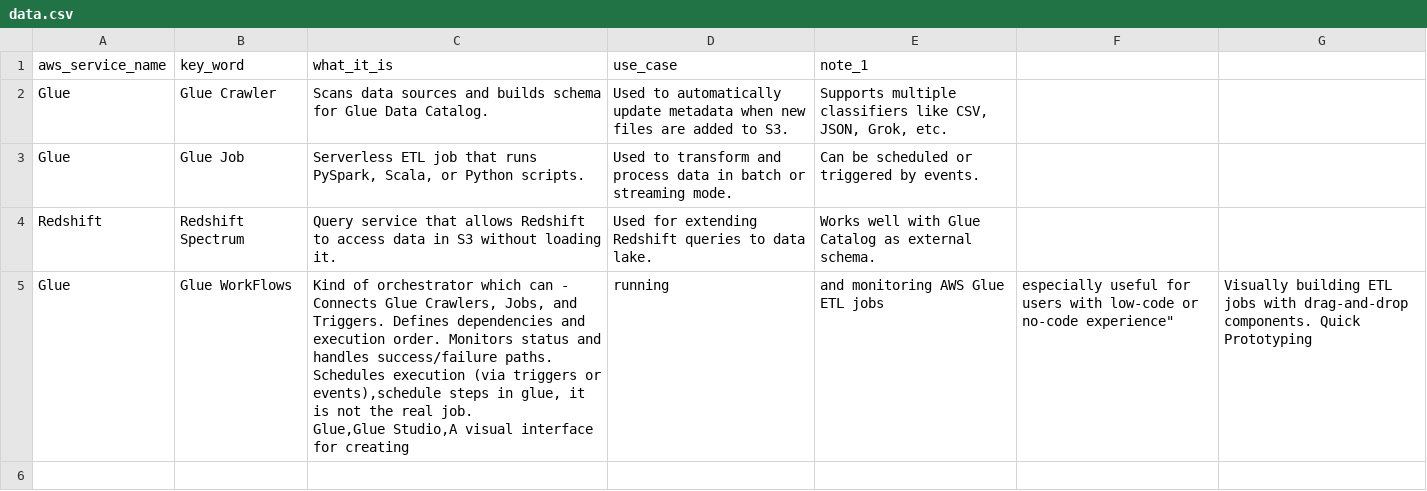
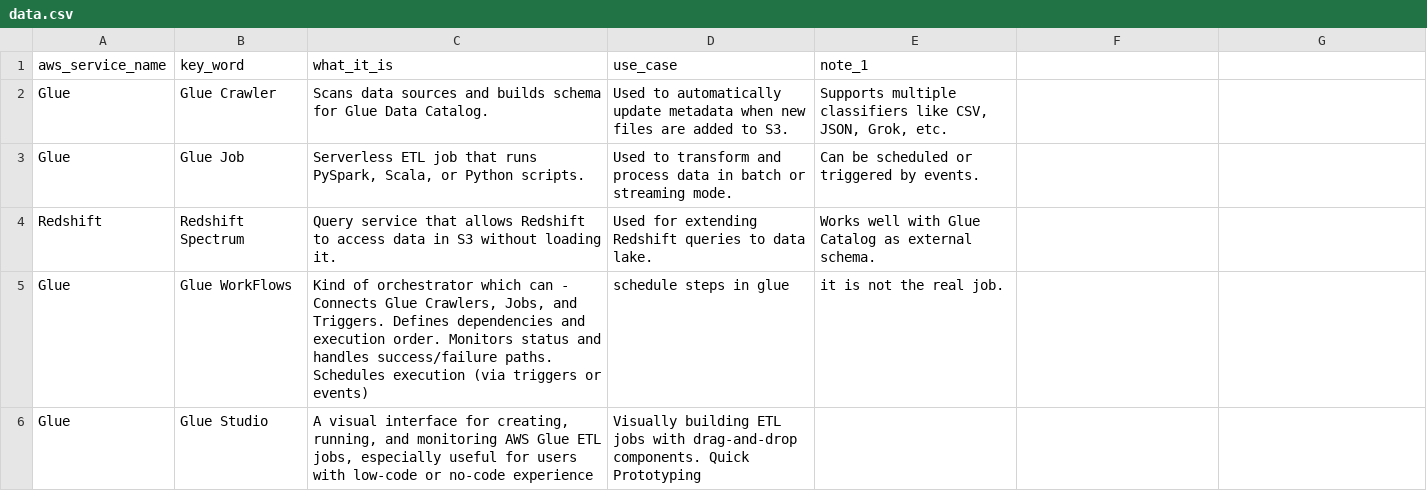
Before and after one commit to Harishankar1988/aws-flashcards, a CSV file: data.csv, drawn as a sheet.

Commit message:
Update data.csv

```diff
--- a/data.csv
+++ b/data.csv
@@ -4,3 +4,3 @@ Glue,Glue Job,"Serverless ETL job that runs PySpark, Scala, or Python scripts.",
 Redshift,Redshift Spectrum,Query service that allows Redshift to access data in S3 without loading it.,Used for extending Redshift queries to data lake.,Works well with Glue Catalog as external schema.
-Glue,Glue WorkFlows,"Kind of orchestrator which can - Connects Glue Crawlers, Jobs, and Triggers. Defines dependencies and execution order. Monitors status and handles success/failure paths. Schedules execution (via triggers or events),schedule steps in glue, it is not the real job.
-Glue,Glue Studio,"A visual interface for creating, running, and monitoring AWS Glue ETL jobs, especially useful for users with low-code or no-code experience","Visually building ETL jobs with drag-and-drop components. Quick Prototyping",""
+Glue,Glue WorkFlows,"Kind of orchestrator which can - Connects Glue Crawlers, Jobs, and Triggers. Defines dependencies and execution order. Monitors status and handles success/failure paths. Schedules execution (via triggers or events)",schedule steps in glue, it is not the real job.
+Glue,Glue Studio,"A visual interface for creating, running, and monitoring AWS Glue ETL jobs, especially useful for users with low-code or no-code experience","Visually building ETL jobs with drag-and-drop components. Quick Prototyping",""
```
